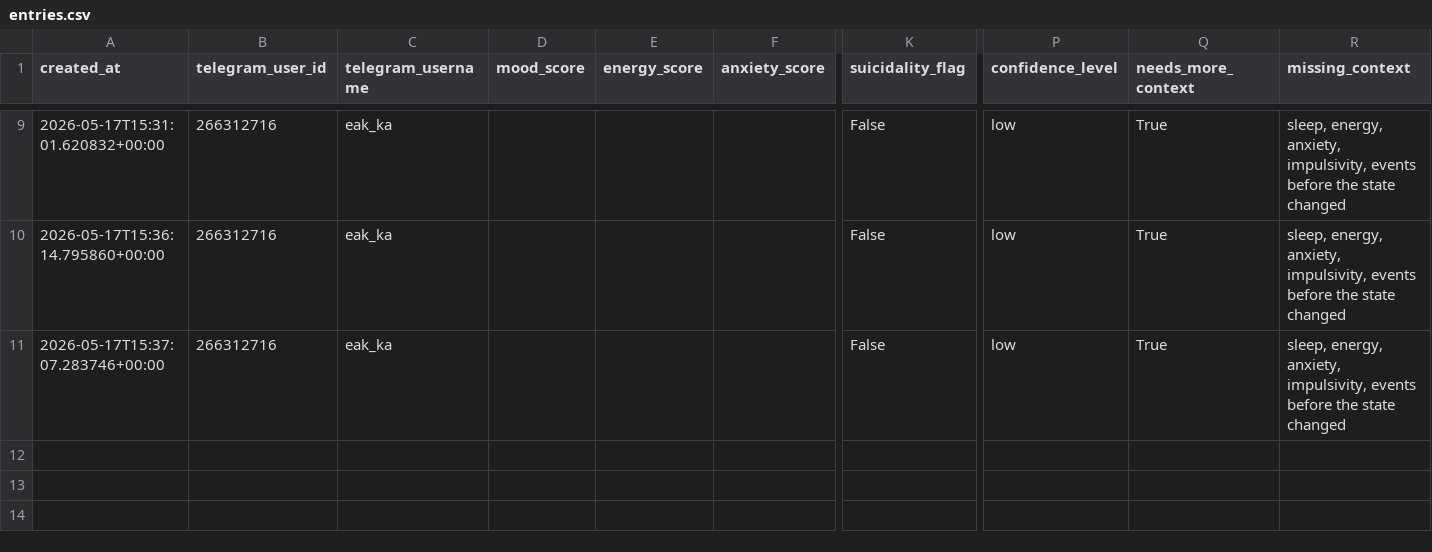
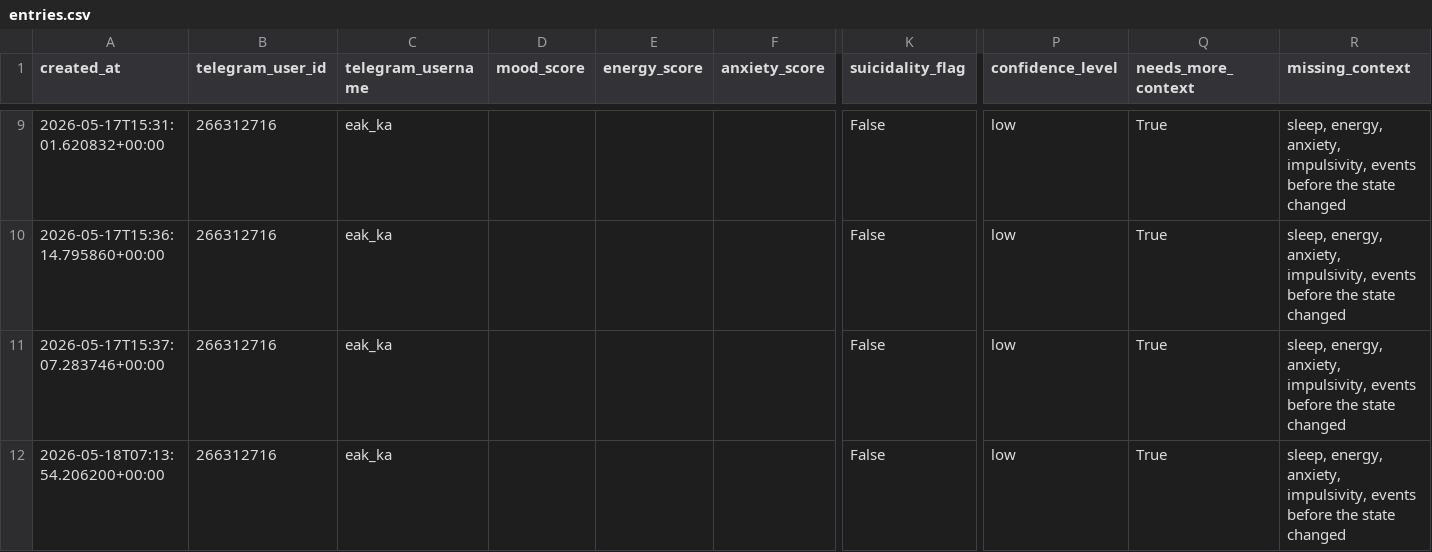
Before and after one commit to eakaganova/bipolar, a CSV file: data/entries.csv, drawn as a sheet; only a part is shown, gaps mark what is left out; rows hold the shown columns only; the diff names each change by its address in the sheet, - before the commit and + after, or states it on an @@ line.

Commit message:
Add mood journal entry

```diff
--- a/data/entries.csv
+++ b/data/entries.csv
+row 12: 2026-05-18T07:13:54.206200+00:00 | 266312716 | eak_ka |  |  |  | False | low | True | sleep, energy, anxiety, impulsivity, events before the state changed
```
